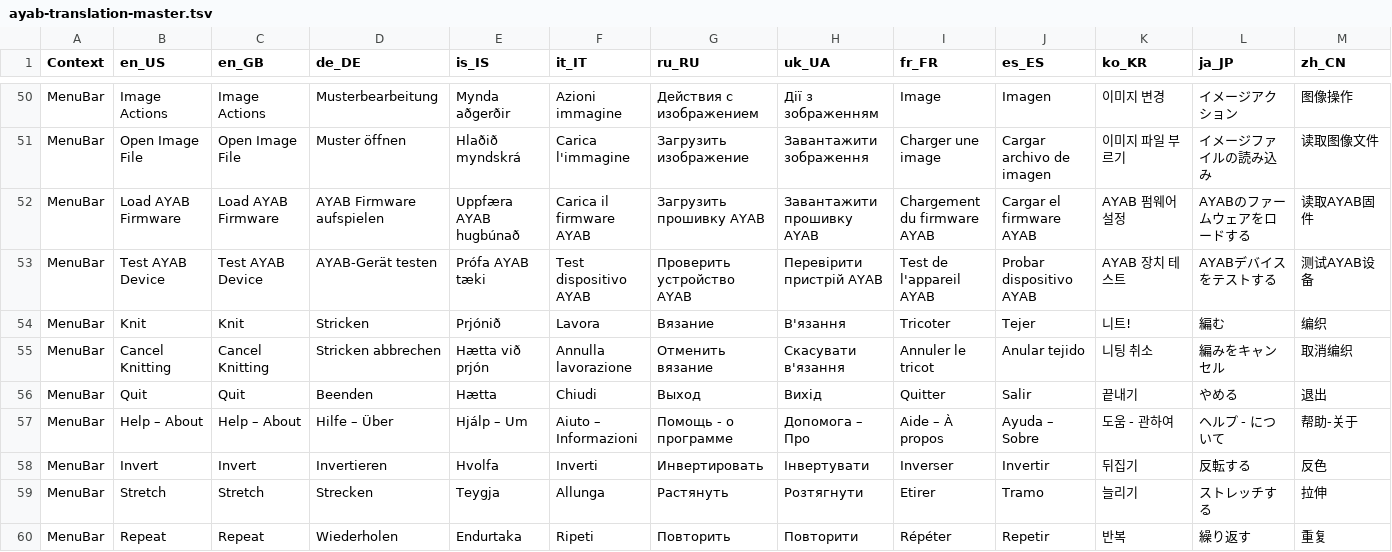
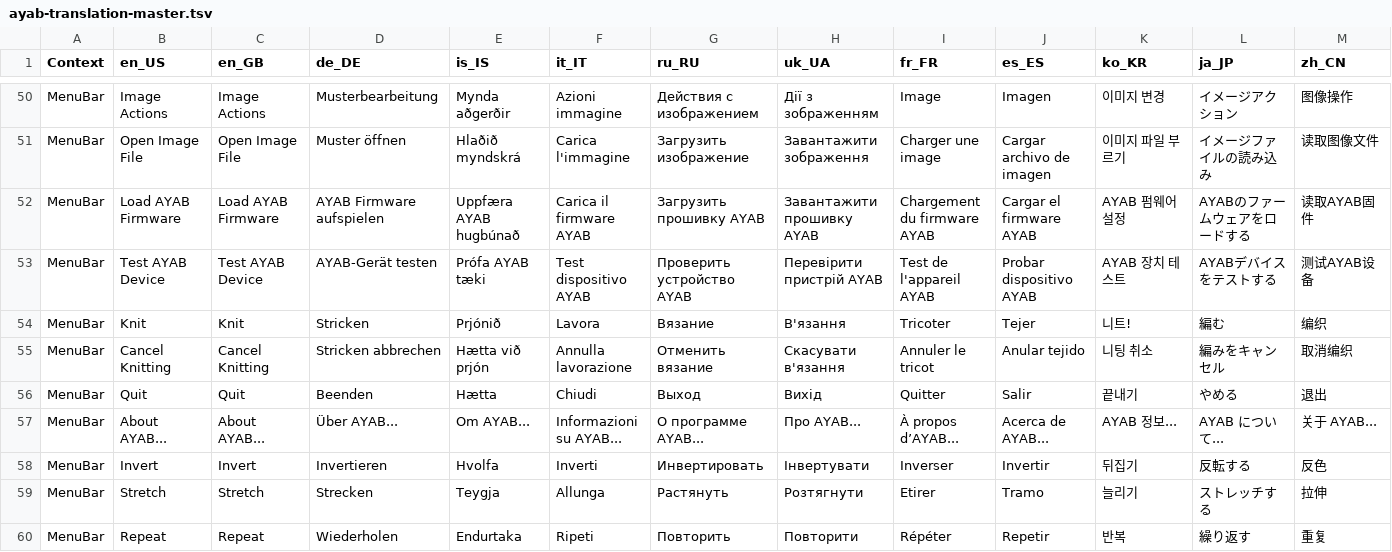
Before and after one commit to AllYarnsAreBeautiful/ayab-desktop, a TSV file: src/main/resources/base/ayab/translations/ayab-translation-master.tsv, drawn as a sheet; only a part is shown, gaps mark what is left out; removed rows and columns are numbered as before the commit, all else as after; rows hold the shown columns only; the diff names each change by its address in the sheet, - before the commit and + after, or states it on an @@ line.

Commit message:
Changes 'Help - About' into 'About AYAB...'

```diff
--- a/src/main/resources/base/ayab/translations/ayab-translation-master.tsv
+++ b/src/main/resources/base/ayab/translations/ayab-translation-master.tsv
-row 57: MenuBar | Help – About | Help – About | Hilfe – Über | Hjálp – Um | Aiuto – Informazioni | Помощь - о программе | Допомога – Про | Aide – À propos | Ayuda – Sobre | 도움 - 관하여 | ヘルプ - について | 帮助-关于
+row 57: MenuBar | About AYAB... | About AYAB... | Über AYAB... | Om AYAB... | Informazioni su AYAB... | О программе AYAB... | Про AYAB... | À propos d’AYAB... | Acerca de AYAB... | AYAB 정보... | AYAB について... | 关于 AYAB...
```
Also changed, not shown: 1 other file.
